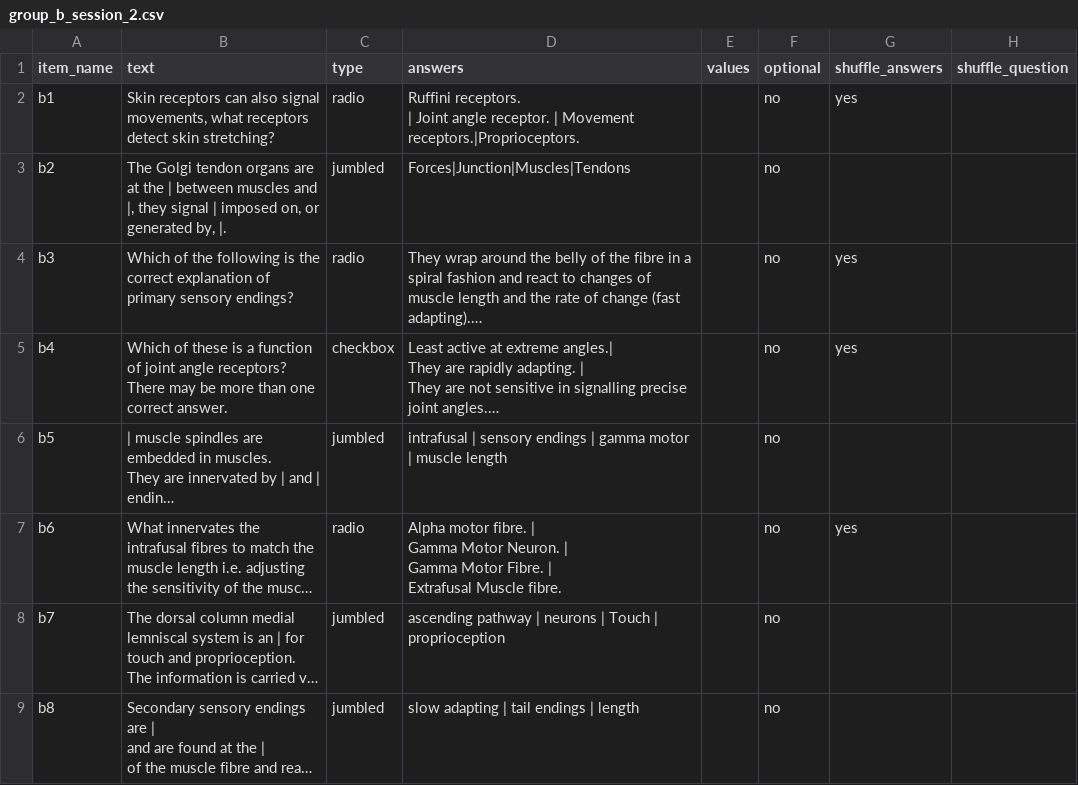
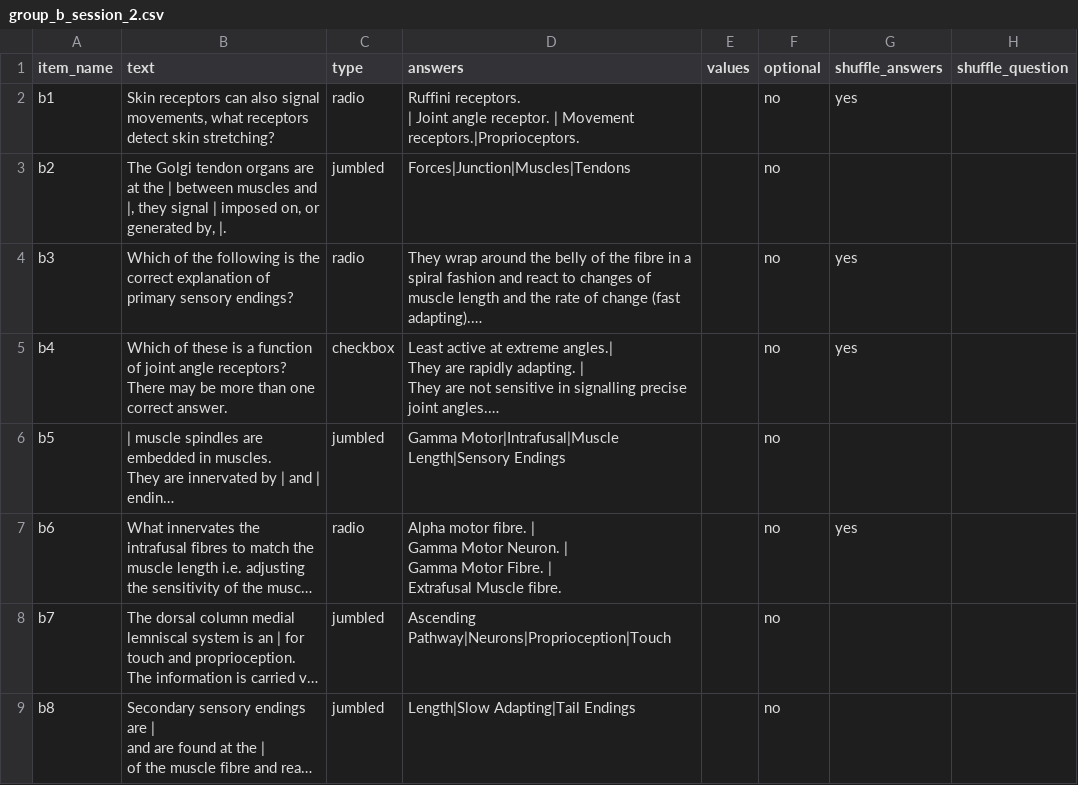
Before and after one commit to biagi-haffey/placement, a CSV file: web/User/Surveys/group_b_session_2.csv, drawn as a sheet; long unchanged cells end in …; the diff names each change by its address in the sheet, - before the commit and + after, or states it on an @@ line.

Commit message:
updating session 2

```diff
--- a/web/User/Surveys/group_b_session_2.csv
+++ b/web/User/Surveys/group_b_session_2.csv
-D6 (answers): intrafusal | sensory endings | gamma motor | muscle length
+D6 (answers): Gamma Motor|Intrafusal|Muscle Length|Sensory Endings
-D8 (answers): ascending pathway | neurons | Touch | proprioception
+D8 (answers): Ascending Pathway|Neurons|Proprioception|Touch
-D9 (answers): slow adapting | tail endings | length
+D9 (answers): Length|Slow Adapting|Tail Endings
```
Also changed, not shown: 1 other file.
